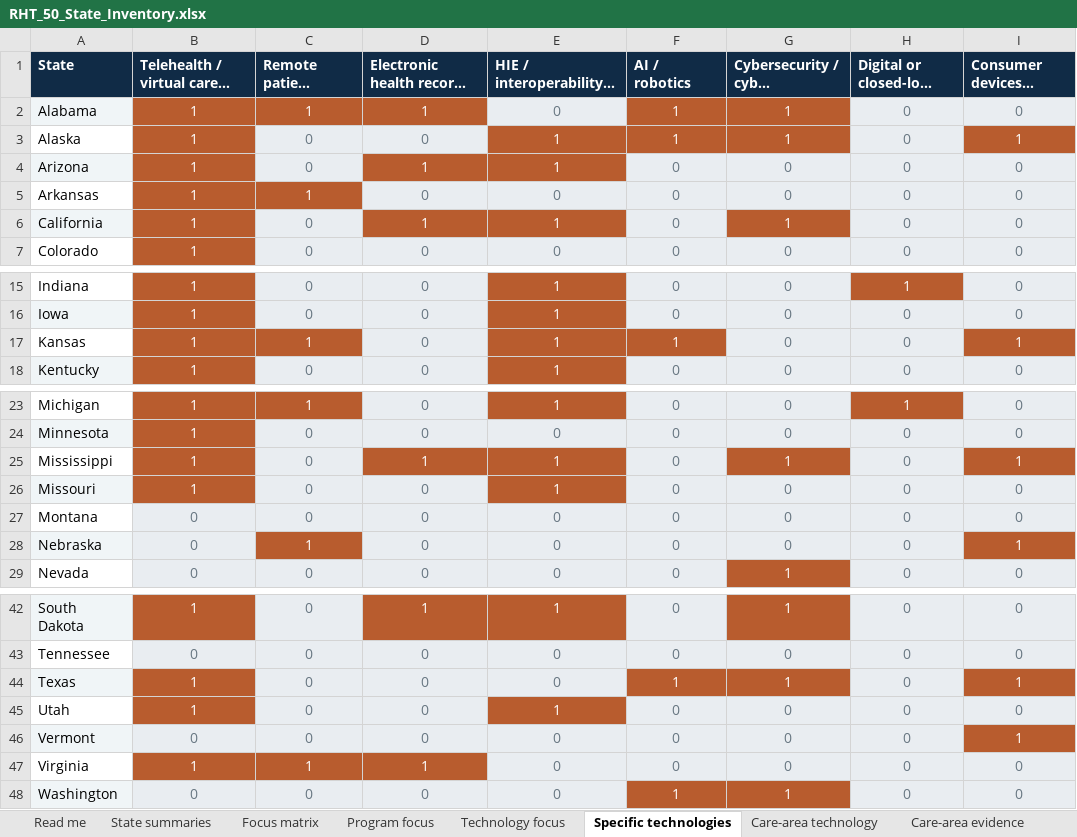
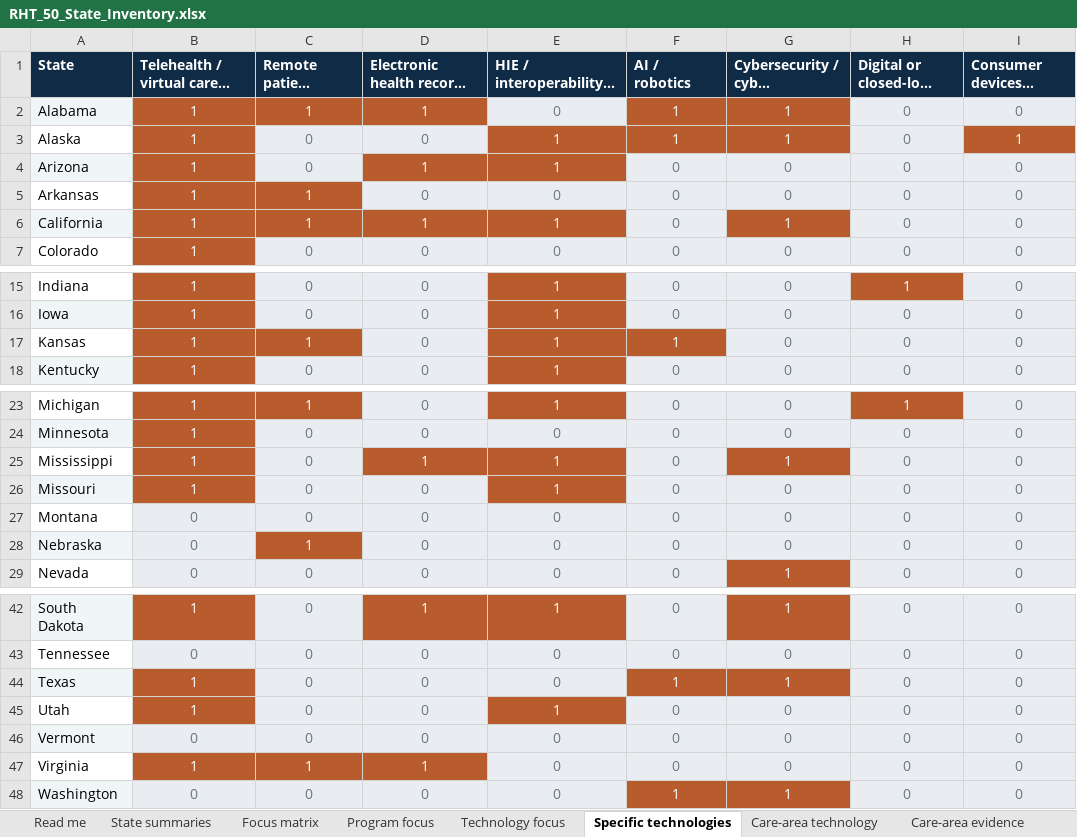
Before and after one commit to mbvibecode/rht-state-atlas, an Excel workbook: RHT_50_State_Inventory.xlsx, sheet Specific technologies, drawn as a sheet; only a part is shown, gaps mark what is left out; long unchanged cells end in …; values as stored, in another font and other column widths than the file's, no borders; the diff names each change by its address in the sheet, - before the commit and + after, or states it on an @@ line.

```diff
--- a/RHT_50_State_Inventory.xlsx (sheet Specific technologies)
+++ b/RHT_50_State_Inventory.xlsx (sheet Specific technologies)
-C6 (Remote patient monitoring): 0
+C6 (Remote patient monitoring): 1
@@ C6 fill: #E9EDF1 → #B85C2E, text colour: #687782 → #FFFFFF @@
-I17 (Consumer devices / wearables): 1
+I17 (Consumer devices / wearables): 0
@@ I17 fill: #B85C2E → #E9EDF1, text colour: #FFFFFF → #687782 @@
-I25 (Consumer devices / wearables): 1
+I25 (Consumer devices / wearables): 0
@@ I25 fill: #B85C2E → #E9EDF1, text colour: #FFFFFF → #687782 @@
-I28 (Consumer devices / wearables): 1
+I28 (Consumer devices / wearables): 0
@@ I28 fill: #B85C2E → #E9EDF1, text colour: #FFFFFF → #687782 @@
-I44 (Consumer devices / wearables): 1
+I44 (Consumer devices / wearables): 0
@@ I44 fill: #B85C2E → #E9EDF1, text colour: #FFFFFF → #687782 @@
-I46 (Consumer devices / wearables): 1
+I46 (Consumer devices / wearables): 0
@@ I46 fill: #B85C2E → #E9EDF1, text colour: #FFFFFF → #687782 @@
```
Also changed, not shown: sheet Theme reconciliation, sheet Tech reconciliation, sheet Reconciliation summary, sheet Coding evidence, sheet Care-tech reconciliation, sheet Source register, 5 more sheets, other sheet tabs, 16 other files.
